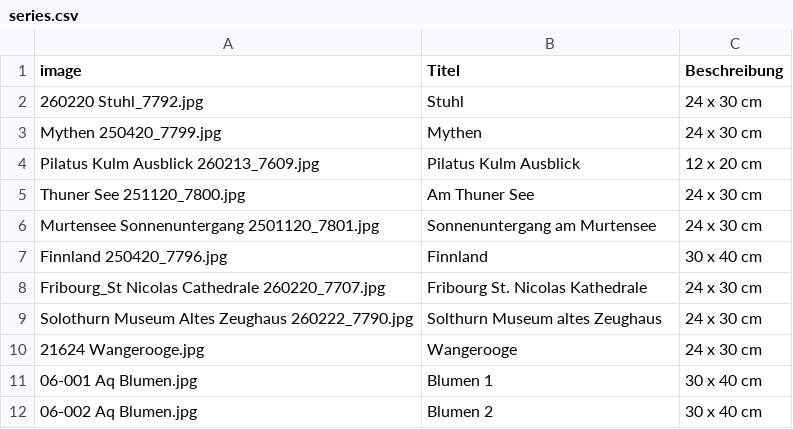
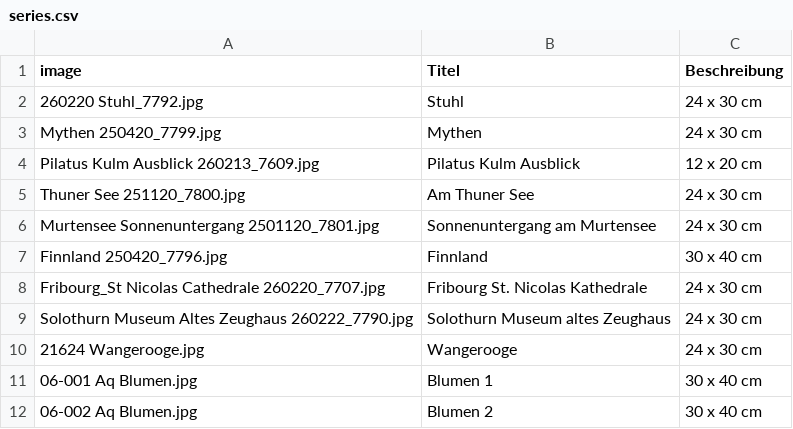
Before and after one commit to saskoart/saskoart.github.io, a CSV file: data/Aquarelle/series.csv, drawn as a sheet.

Commit message:
Updates

```diff
--- a/data/Aquarelle/series.csv
+++ b/data/Aquarelle/series.csv
@@ -8,3 +8,3 @@ Finnland 250420_7796.jpg,Finnland,30 x 40 cm
 Fribourg_St Nicolas Cathedrale 260220_7707.jpg,Fribourg St. Nicolas Kathedrale,24 x 30 cm
-Solothurn Museum Altes Zeughaus 260222_7790.jpg,Solthurn Museum altes Zeughaus,24 x 30 cm
+Solothurn Museum Altes Zeughaus 260222_7790.jpg,Solothurn Museum altes Zeughaus,24 x 30 cm
 21624 Wangerooge.jpg,Wangerooge,24 x 30 cm
```
